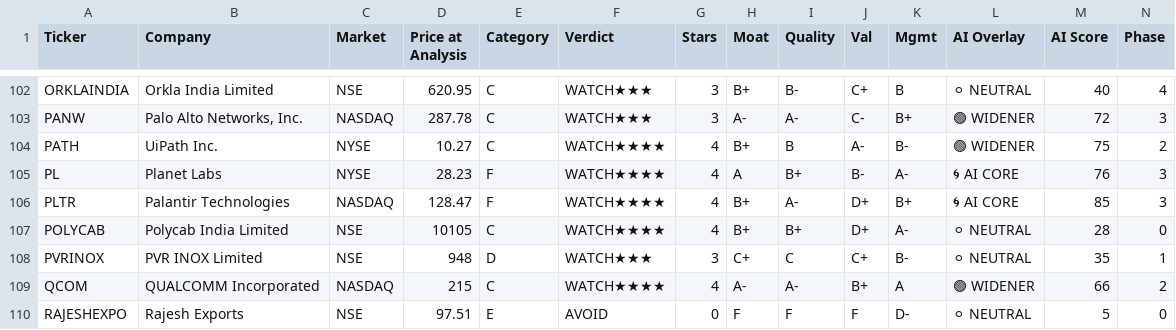
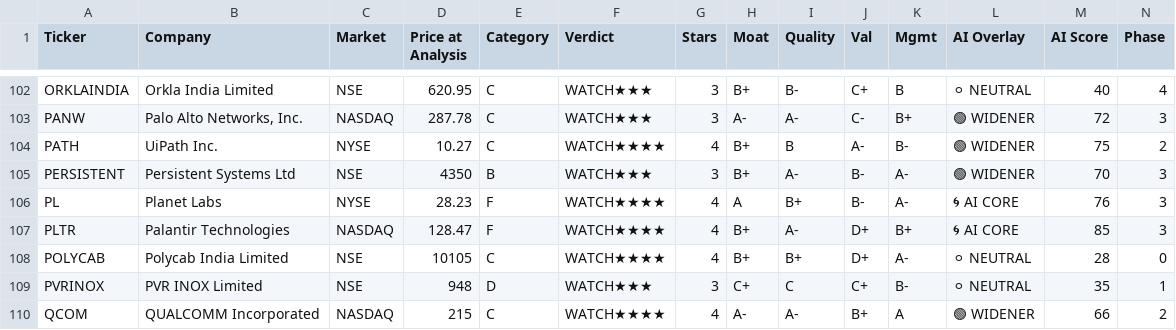
Before and after one commit to dayanandmewara/Argus_reports, a CSV file: data/tracker.csv, drawn as a sheet; only a part is shown, gaps mark what is left out; the shorter side is filled out with more unchanged rows; rows hold the shown columns only; the diff names each change by its address in the sheet, - before the commit and + after, or states it on an @@ line.

```diff
--- a/data/tracker.csv
+++ b/data/tracker.csv
+row 105: PERSISTENT | Persistent Systems Ltd | NSE | 4350 | B | WATCH★★★ | 3 | B+ | A- | B- | A- | 🟢 WIDENER | 70 | 3
```
